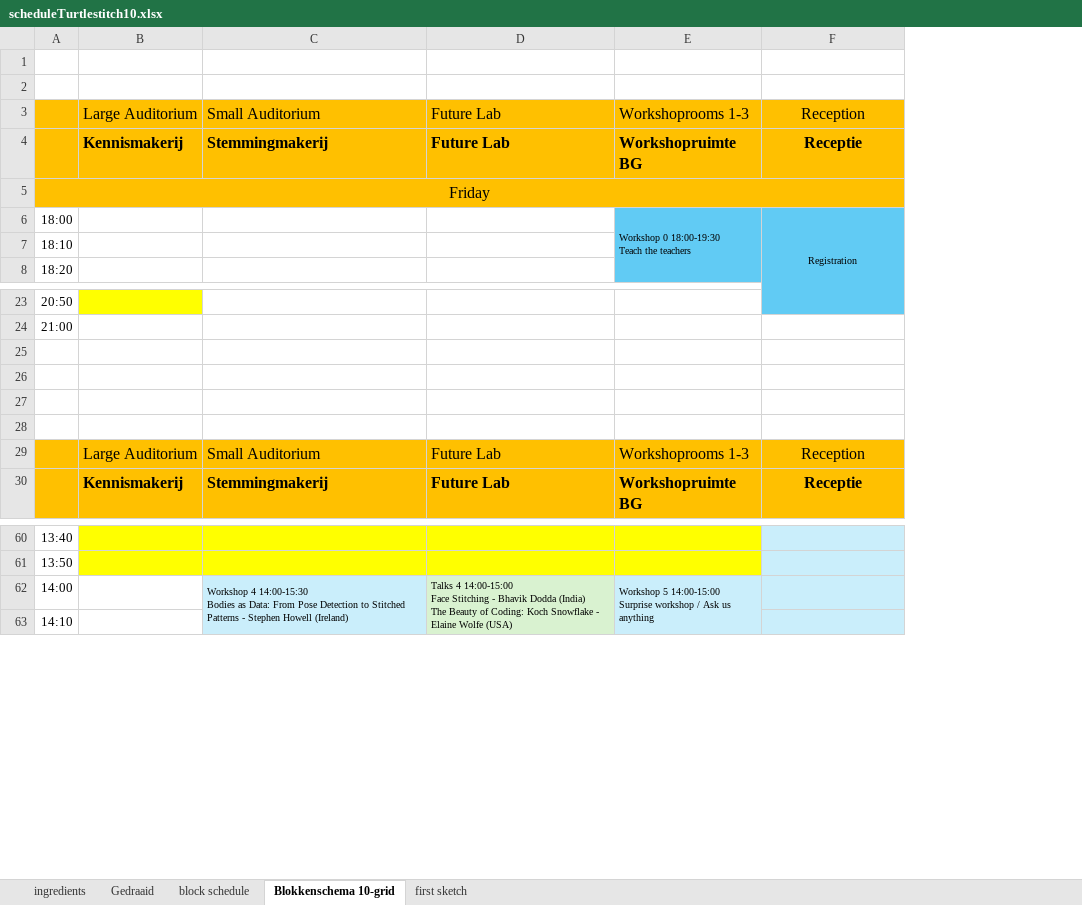
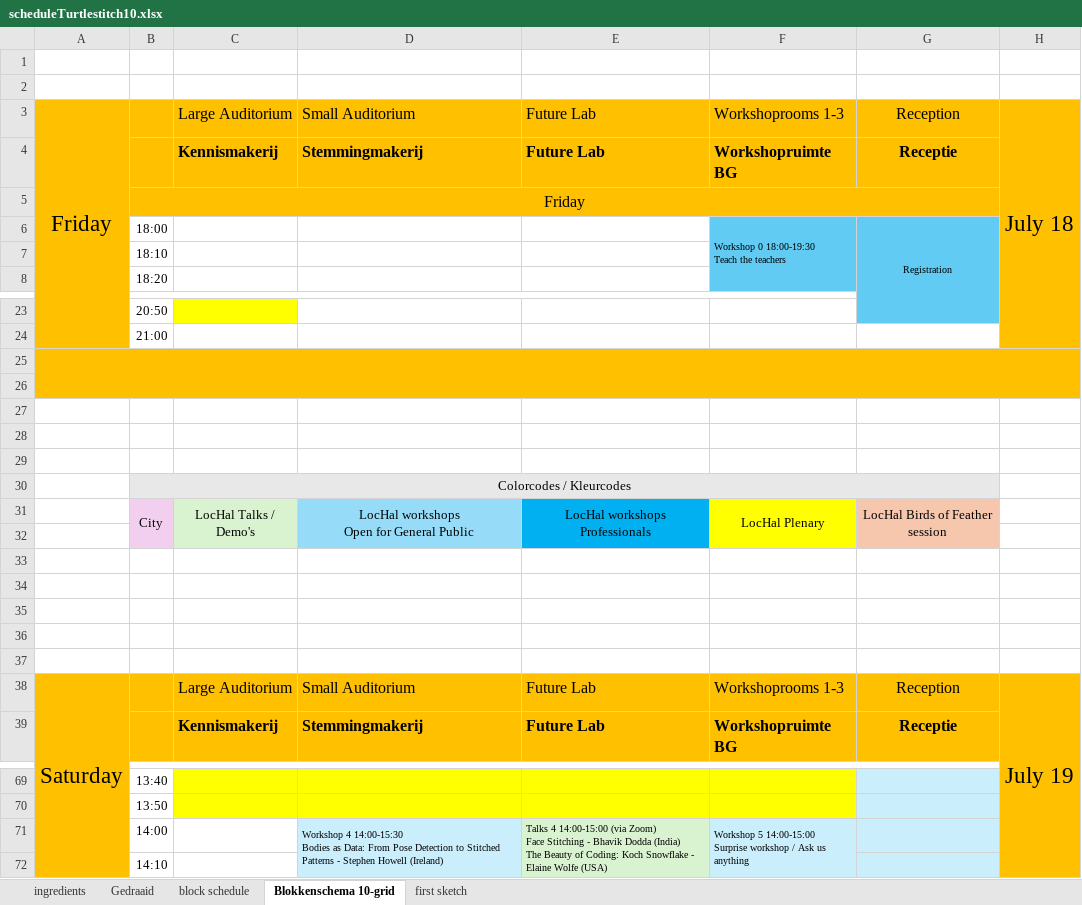
Before and after one commit to xota/turtlestitch10, an Excel workbook: docs/scheduleTurtlestitch10.xlsx, sheet Blokkenschema 10-grid, drawn as a sheet; only a part is shown, gaps mark what is left out; values as stored, in another font and other column widths than the file's, no borders; addresses are those after the commit; ↵ is a line break in a cell; the diff covers the shown part only; the diff names each change by its address in the sheet, - before the commit and + after, or states it on an @@ line.

```diff
--- a/docs/scheduleTurtlestitch10.xlsx (sheet Blokkenschema 10-grid)
+++ b/docs/scheduleTurtlestitch10.xlsx (sheet Blokkenschema 10-grid)
+column A, row 3: Friday; row 38: Saturday
+column H, row 3: July 18; row 38: July 19
-B25:G26 fill: none
+B25:G26 fill: #FFC000
+row 29: (empty)
+row 30:  | Colorcodes / Kleurcodes
+row 31:  | City | LocHal Talks / Demo's | LocHal workshops ↵ Open for General Public | LocHal workshops ↵ Professionals | LocHal Plenary | LocHal Birds of Feather session
+row 32: (empty)
+row 33: (empty)
+row 34: (empty)
+row 35: (empty)
+row 36: (empty)
+row 37: (empty)
-E71: …4 14:00-15:00 ↵ Face Stitching…
+E71: …4 14:00-15:00 (via Zoom) ↵ Face Stitching…
```
Also changed, not shown: 9 added rows, 1 removed row, 7 edited cells, cell formats and merged cells elsewhere in this sheet, sheet block schedule, 2 other files.
